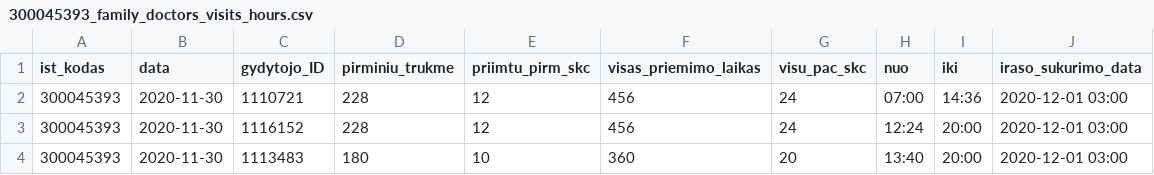
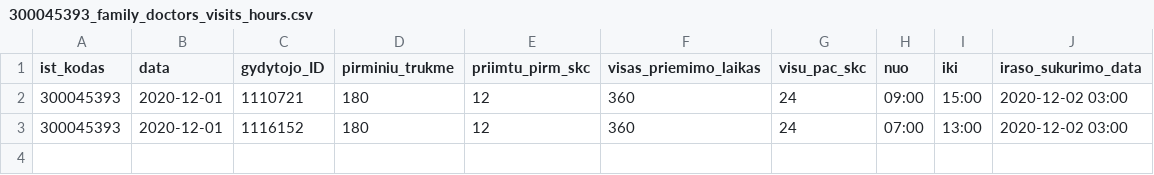
Before and after one commit to sveikatos-klinika/registrations_gyda, a CSV file: 300045393_family_doctors_visits_hours.csv, drawn as a sheet.

```diff
--- a/300045393_family_doctors_visits_hours.csv
+++ b/300045393_family_doctors_visits_hours.csv
@@ -1,4 +1,3 @@
 ist_kodas;data;gydytojo_ID;pirminiu_trukme;priimtu_pirm_skc;visas_priemimo_laikas;visu_pac_skc;nuo;iki;iraso_sukurimo_data
-300045393;2020-11-30;1110721;228;12;456;24;07:00;14:36;2020-12-01 03:00
-300045393;2020-11-30;1116152;228;12;456;24;12:24;20:00;2020-12-01 03:00
-300045393;2020-11-30;1113483;180;10;360;20;13:40;20:00;2020-12-01 03:00
+300045393;2020-12-01;1110721;180;12;360;24;09:00;15:00;2020-12-02 03:00
+300045393;2020-12-01;1116152;180;12;360;24;07:00;13:00;2020-12-02 03:00
```
Also changed, not shown: 3 other files.
